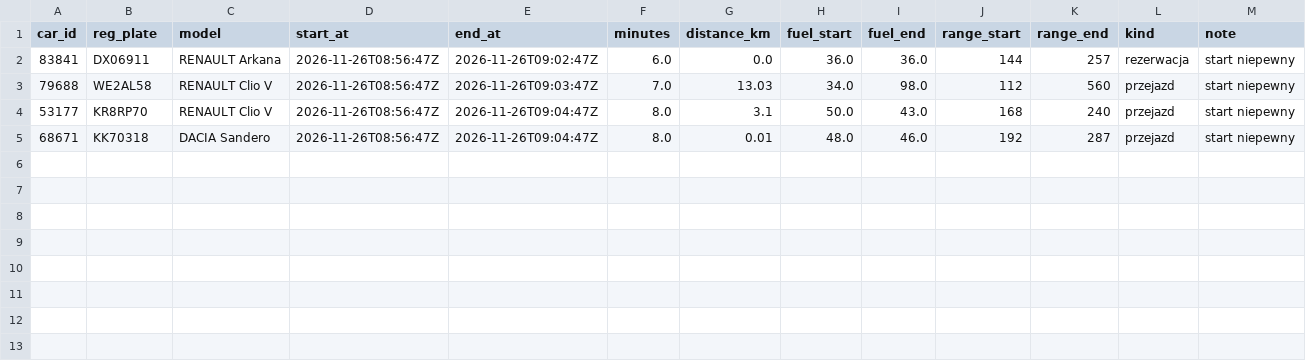
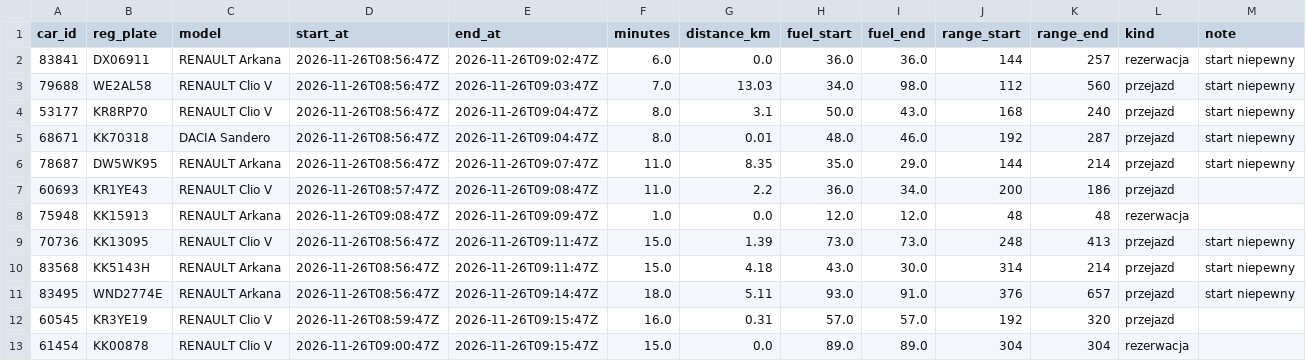
Before and after one commit to szymonslazak-rgb/traficar-warszawa, a CSV file: data/trips/2026-11-26.csv, drawn as a sheet.

```diff
--- a/data/trips/2026-11-26.csv
+++ b/data/trips/2026-11-26.csv
@@ -5 +5,9 @@ car_id,reg_plate,model,start_at,end_at,minutes,distance_km,fuel_start,fuel_end,r
 68671,KK70318,DACIA Sandero,2026-11-26T08:56:47Z,2026-11-26T09:04:47Z,8.0,0.01,48.0,46.0,192,287,przejazd,start niepewny
+78687,DW5WK95,RENAULT Arkana,2026-11-26T08:56:47Z,2026-11-26T09:07:47Z,11.0,8.35,35.0,29.0,144,214,przejazd,start niepewny
+60693,KR1YE43,RENAULT Clio V,2026-11-26T08:57:47Z,2026-11-26T09:08:47Z,11.0,2.2,36.0,34.0,200,186,przejazd,
+75948,KK15913,RENAULT Arkana,2026-11-26T09:08:47Z,2026-11-26T09:09:47Z,1.0,0.0,12.0,12.0,48,48,rezerwacja,
+70736,KK13095,RENAULT Clio V,2026-11-26T08:56:47Z,2026-11-26T09:11:47Z,15.0,1.39,73.0,73.0,248,413,przejazd,start niepewny
+83568,KK5143H,RENAULT Arkana,2026-11-26T08:56:47Z,2026-11-26T09:11:47Z,15.0,4.18,43.0,30.0,314,214,przejazd,start niepewny
+83495,WND2774E,RENAULT Arkana,2026-11-26T08:56:47Z,2026-11-26T09:14:47Z,18.0,5.11,93.0,91.0,376,657,przejazd,start niepewny
+60545,KR3YE19,RENAULT Clio V,2026-11-26T08:59:47Z,2026-11-26T09:15:47Z,16.0,0.31,57.0,57.0,192,320,przejazd,
+61454,KK00878,RENAULT Clio V,2026-11-26T09:00:47Z,2026-11-26T09:15:47Z,15.0,0.0,89.0,89.0,304,304,rezerwacja,
```
Also changed, not shown: data/reads/2026-11-26.csv, data/trips/2026-11-25.csv, 4 other files.
